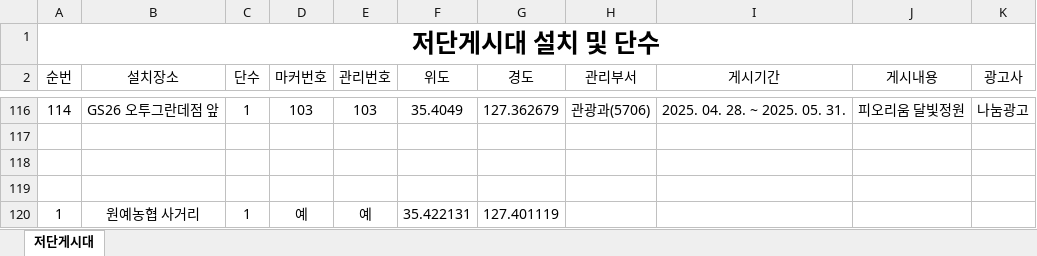
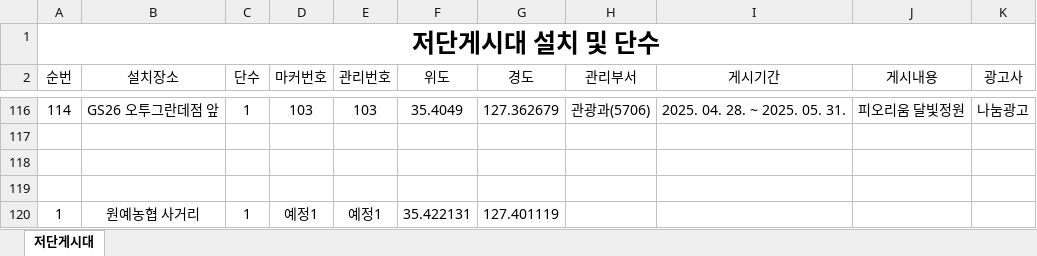
Before and after one commit to come6433/q8r2x7v1p0, an Excel workbook: 관리목록.xlsx, sheet 저단게시대, drawn as a sheet; only a part is shown, gaps mark what is left out; values as stored, in another font and other column widths than the file's, no borders; the diff names each change by its address in the sheet, - before the commit and + after, or states it on an @@ line.

Commit message:
자동 업로드

```diff
--- a/관리목록.xlsx (sheet 저단게시대)
+++ b/관리목록.xlsx (sheet 저단게시대)
-D120 (마커번호): 예
+D120 (마커번호): 예정1
-E120 (관리번호): 예
+E120 (관리번호): 예정1
```
